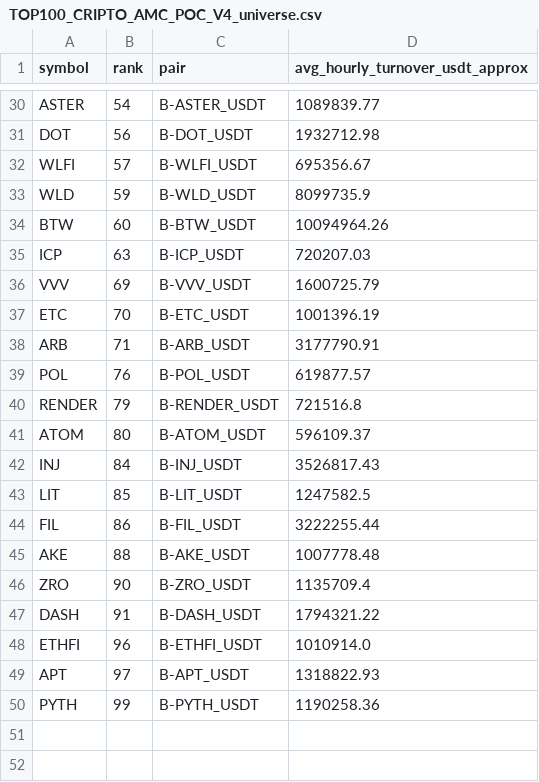
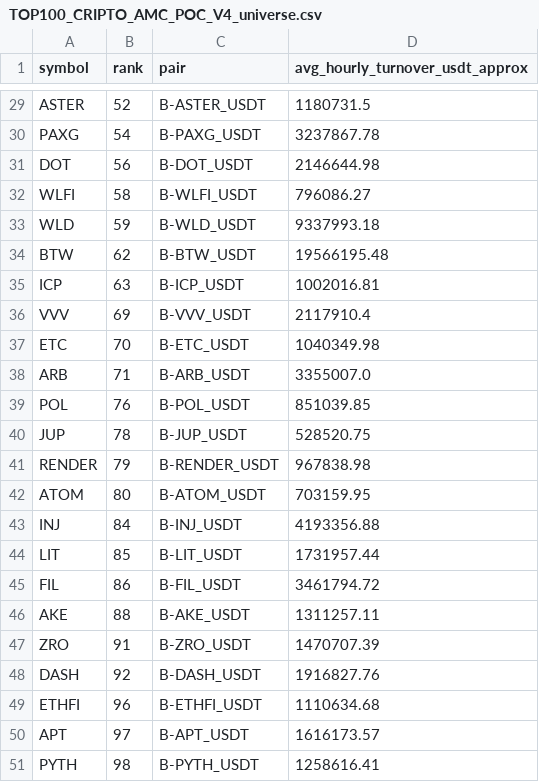
Before and after one commit to jharajesh1210/Guruji, a CSV file: TOP100_CRIPTO_AMC_POC_V4_universe.csv, drawn as a sheet; only a part is shown, gaps mark what is left out; addresses are those after the commit; the diff covers the shown part only; the diff names each change by its address in the sheet, - before the commit and + after, or states it on an @@ line.

```diff
--- a/TOP100_CRIPTO_AMC_POC_V4_universe.csv
+++ b/TOP100_CRIPTO_AMC_POC_V4_universe.csv
-B29 (rank): 54
+B29 (rank): 52
-D29 (avg_hourly_turnover_usdt_approx): 1089839.77
+D29 (avg_hourly_turnover_usdt_approx): 1180731.5
+row 30: PAXG | 54 | B-PAXG_USDT | 3237867.78
-D31 (avg_hourly_turnover_usdt_approx): 1932712.98
+D31 (avg_hourly_turnover_usdt_approx): 2146644.98
-B32 (rank): 57
+B32 (rank): 58
-D32 (avg_hourly_turnover_usdt_approx): 695356.67
+D32 (avg_hourly_turnover_usdt_approx): 796086.27
-D33 (avg_hourly_turnover_usdt_approx): 8099735.9
+D33 (avg_hourly_turnover_usdt_approx): 9337993.18
-B34 (rank): 60
+B34 (rank): 62
-D34 (avg_hourly_turnover_usdt_approx): 10094964.26
+D34 (avg_hourly_turnover_usdt_approx): 19566195.48
-D35 (avg_hourly_turnover_usdt_approx): 720207.03
+D35 (avg_hourly_turnover_usdt_approx): 1002016.81
-D36 (avg_hourly_turnover_usdt_approx): 1600725.79
+D36 (avg_hourly_turnover_usdt_approx): 2117910.4
-D37 (avg_hourly_turnover_usdt_approx): 1001396.19
+D37 (avg_hourly_turnover_usdt_approx): 1040349.98
-D38 (avg_hourly_turnover_usdt_approx): 3177790.91
+D38 (avg_hourly_turnover_usdt_approx): 3355007.0
-D39 (avg_hourly_turnover_usdt_approx): 619877.57
+D39 (avg_hourly_turnover_usdt_approx): 851039.85
+row 40: JUP | 78 | B-JUP_USDT | 528520.75
-D41 (avg_hourly_turnover_usdt_approx): 721516.8
+D41 (avg_hourly_turnover_usdt_approx): 967838.98
-D42 (avg_hourly_turnover_usdt_approx): 596109.37
+D42 (avg_hourly_turnover_usdt_approx): 703159.95
-D43 (avg_hourly_turnover_usdt_approx): 3526817.43
+D43 (avg_hourly_turnover_usdt_approx): 4193356.88
-D44 (avg_hourly_turnover_usdt_approx): 1247582.5
+D44 (avg_hourly_turnover_usdt_approx): 1731957.44
-D45 (avg_hourly_turnover_usdt_approx): 3222255.44
+D45 (avg_hourly_turnover_usdt_approx): 3461794.72
-D46 (avg_hourly_turnover_usdt_approx): 1007778.48
+D46 (avg_hourly_turnover_usdt_approx): 1311257.11
-B47 (rank): 90
+B47 (rank): 91
-D47 (avg_hourly_turnover_usdt_approx): 1135709.4
+D47 (avg_hourly_turnover_usdt_approx): 1470707.39
-B48 (rank): 91
+B48 (rank): 92
-D48 (avg_hourly_turnover_usdt_approx): 1794321.22
+D48 (avg_hourly_turnover_usdt_approx): 1916827.76
-D49 (avg_hourly_turnover_usdt_approx): 1010914.0
+D49 (avg_hourly_turnover_usdt_approx): 1110634.68
-D50 (avg_hourly_turnover_usdt_approx): 1318822.93
+D50 (avg_hourly_turnover_usdt_approx): 1616173.57
-B51 (rank): 99
+B51 (rank): 98
-D51 (avg_hourly_turnover_usdt_approx): 1190258.36
+D51 (avg_hourly_turnover_usdt_approx): 1258616.41
```
Also changed, not shown: 1 added row, 2 removed rows and 27 edited cells elsewhere in this file, 1 other file.
